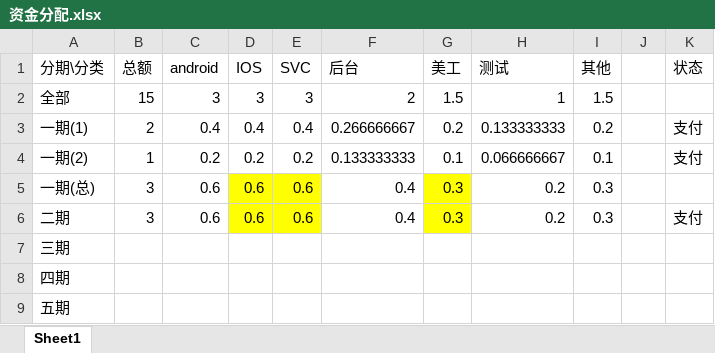
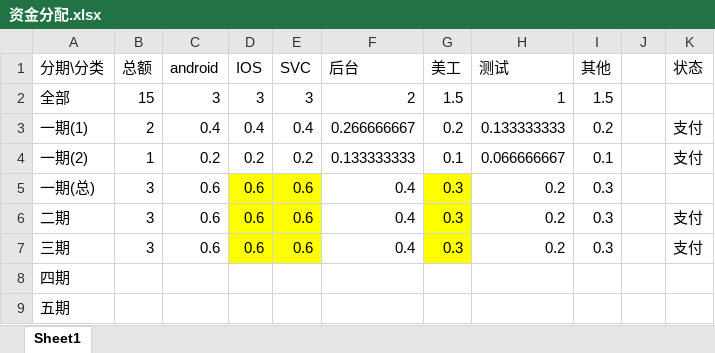
Before and after one commit to ViewLib/Stock_ZZFIN, an Excel workbook: stock/资金分配.xlsx, sheet Sheet1, drawn as a sheet; values as stored, in another font and other column widths than the file's, no borders; the diff names each change by its address in the sheet, - before the commit and + after, or states it on an @@ line.

Commit message:
进度

```diff
--- a/stock/资金分配.xlsx (sheet Sheet1)
+++ b/stock/资金分配.xlsx (sheet Sheet1)
-B7 (总额): (empty)
+B7 (总额): 3
-C7 (android): (empty)
+C7 (android): 0.6
-D7 (IOS): (empty)
+D7 (IOS): 0.6
-D7:E7 fill: none
+D7:E7 fill: #FFFF00
-E7 (SVC): (empty)
+E7 (SVC): 0.6
-F7 (后台): (empty)
+F7 (后台): 0.4
-G7 (美工): (empty)
+G7 (美工): 0.3
-G7 fill: none
+G7 fill: #FFFF00
-H7 (测试): (empty)
+H7 (测试): 0.2
-I7 (其他): (empty)
+I7 (其他): 0.3
-K7 (状态): (empty)
+K7 (状态): 支付
```
